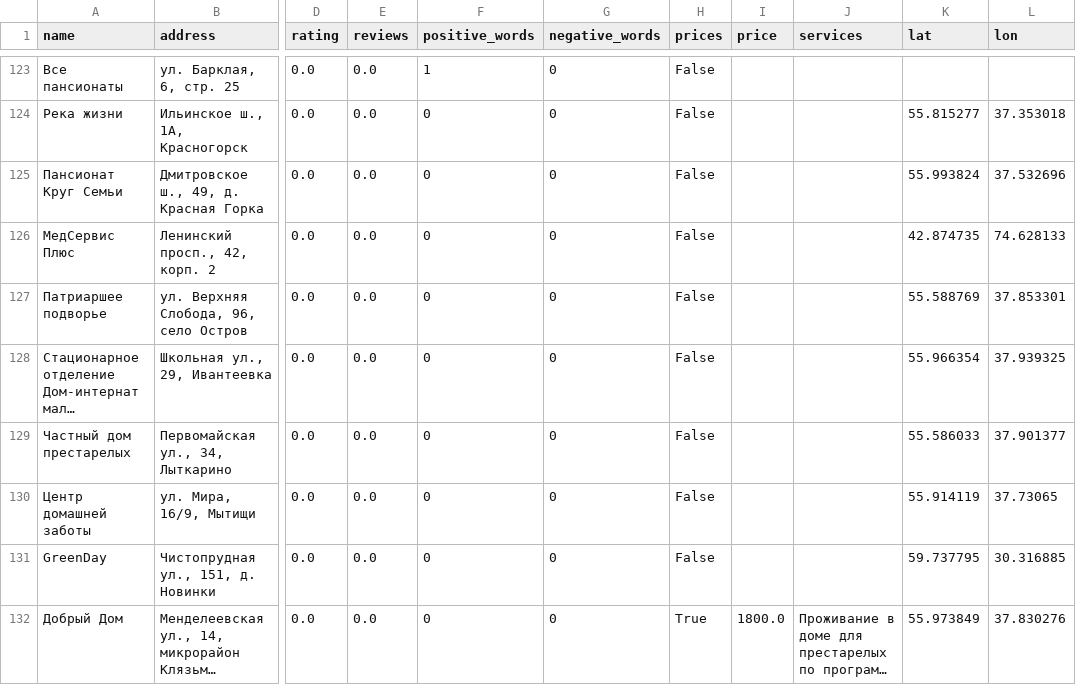
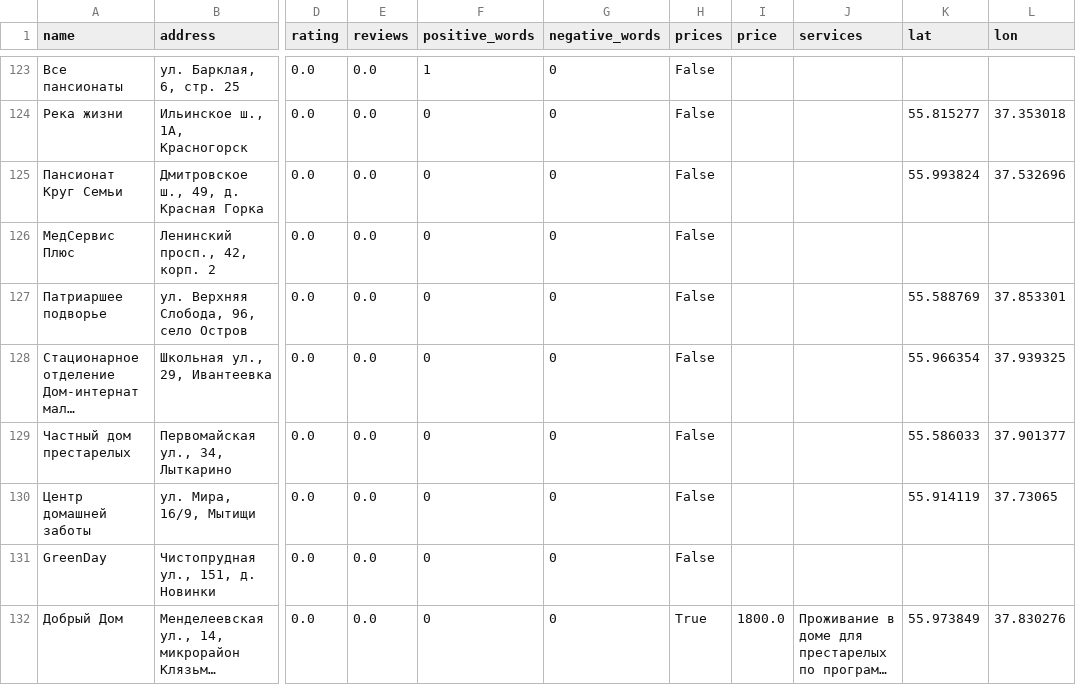
Before and after one commit to alanita345/project_hse_nursing_home, a CSV file: final_table/all_pansionaty_combined.csv, drawn as a sheet; only a part is shown, gaps mark what is left out; long unchanged cells end in …; the diff covers the shown part only; the diff names each change by its address in the sheet, - before the commit and + after, or states it on an @@ line.

```diff
--- a/final_table/all_pansionaty_combined.csv
+++ b/final_table/all_pansionaty_combined.csv
-K126 (lat): 42.874735
+K126 (lat): (empty)
-L126 (lon): 74.628133
+L126 (lon): (empty)
-K131 (lat): 59.737795
+K131 (lat): (empty)
-L131 (lon): 30.316885
+L131 (lon): (empty)
```
Also changed, not shown: 42 edited cells elsewhere in this file, 3 other files.
